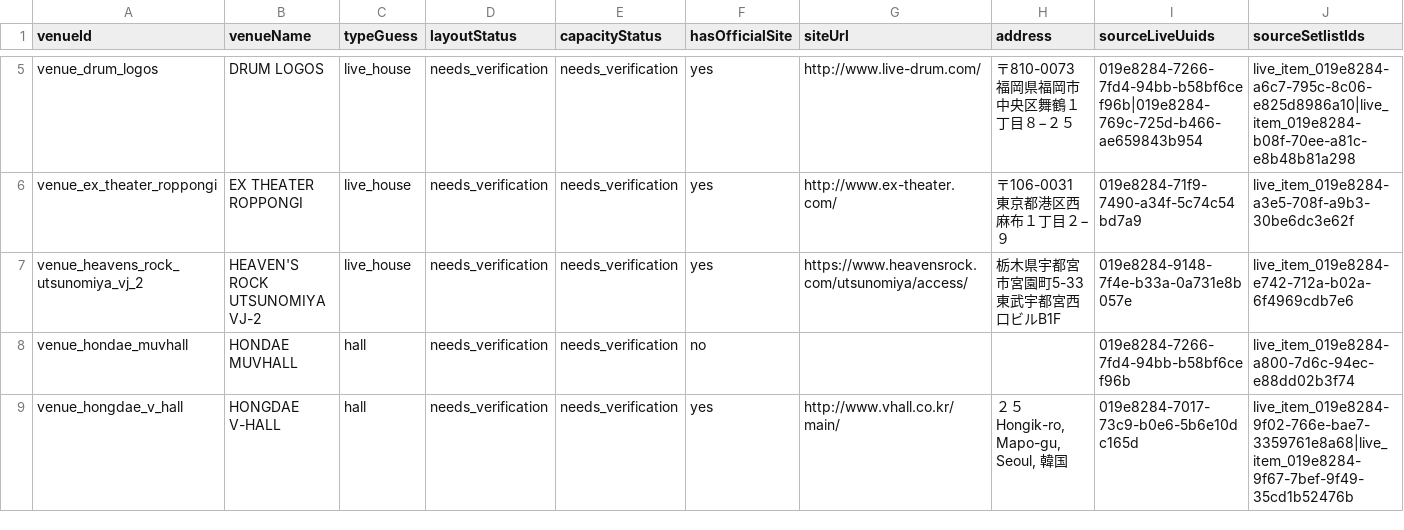
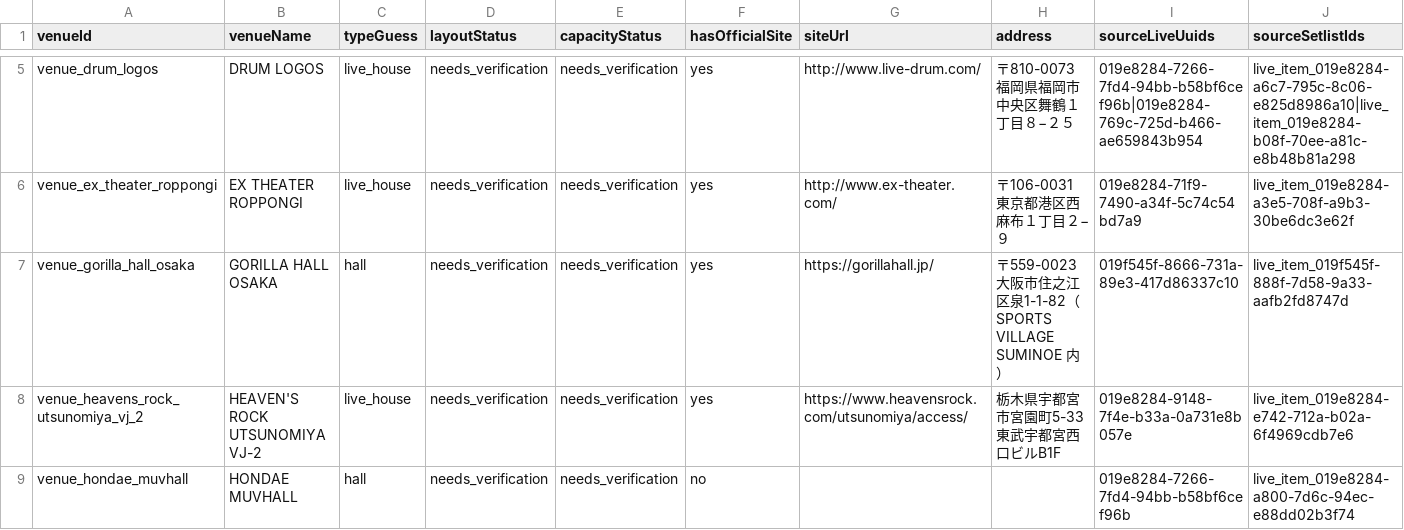
Before and after one commit to twilightdve/reol, a CSV file: static/relive/generated/reports/venue-layout-enrichment-tasks.csv, drawn as a sheet; only a part is shown, gaps mark what is left out; the shorter side is filled out with more unchanged rows; rows hold the shown columns only; the diff covers the shown part only; the diff names each change by its address in the sheet, - before the commit and + after, or states it on an @@ line.

```diff
--- a/static/relive/generated/reports/venue-layout-enrichment-tasks.csv
+++ b/static/relive/generated/reports/venue-layout-enrichment-tasks.csv
+row 7: venue_gorilla_hall_osaka | GORILLA HALL OSAKA | hall | needs_verification | needs_verification | yes | https://gorillahall.jp/ | 〒559-0023 大阪市住之江区泉1-1-82（SPORTS VILLAGE SUMINOE 内） | 019f545f-8666-731a-89e3-417d86337c10 | live_item_019f545f-888f-7d58-9a33-aafb2fd8747d
```
Also changed, not shown: 1 added row and 1 edited cell elsewhere in this file, static/relive/generated/reports/unmatched-raw-titles.csv, static/relive/generated/reports/venue-enrichment-tasks.csv, 50 other files.
